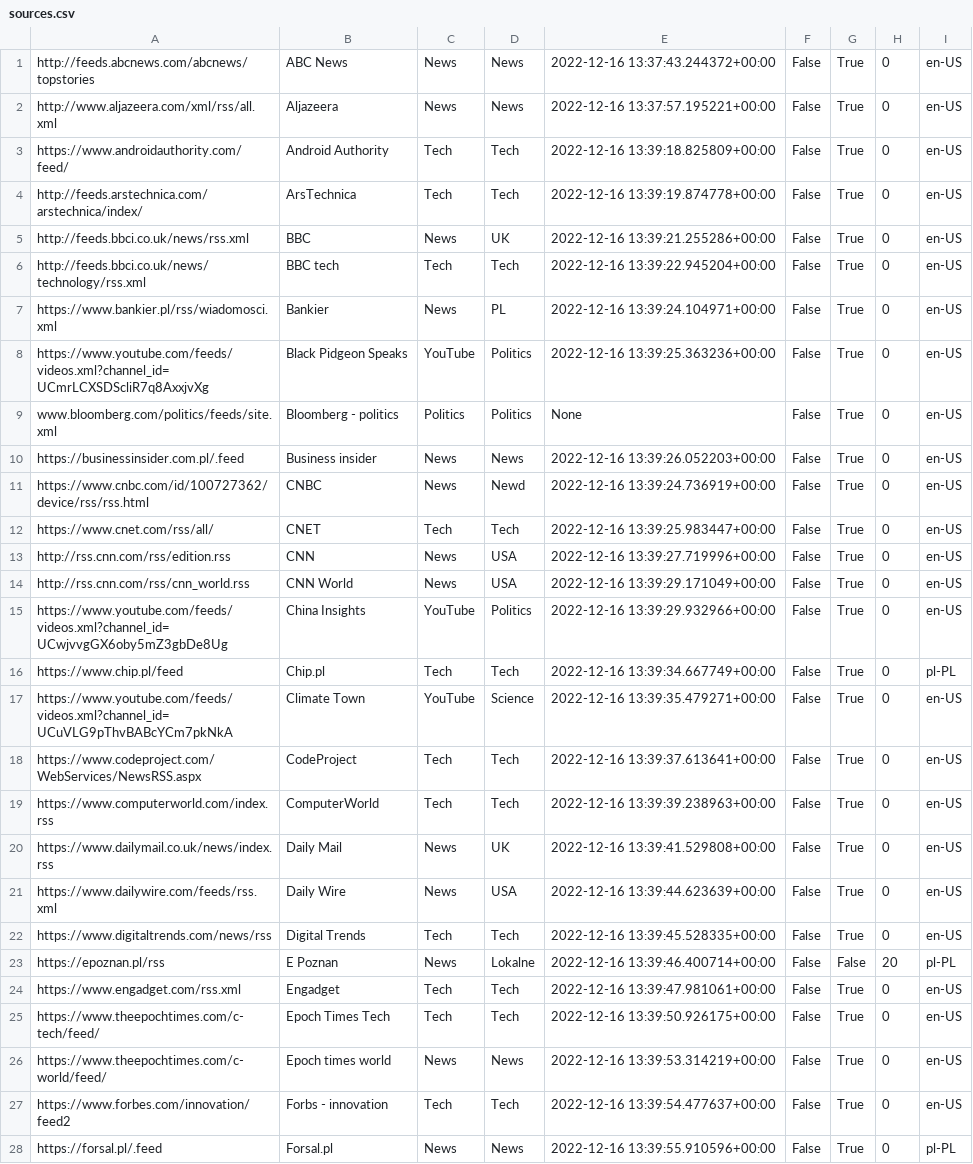
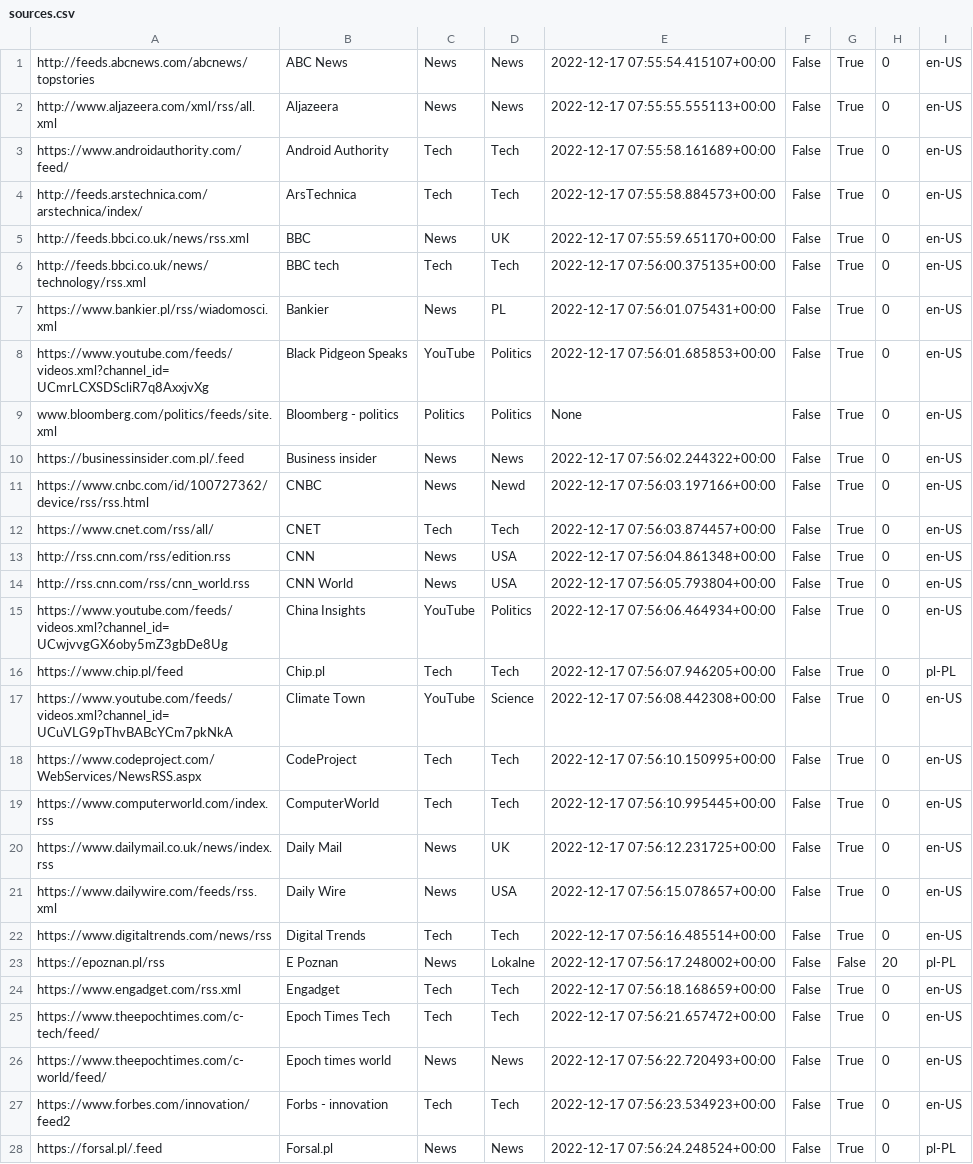
Before and after one commit to rumca-js/RSS-Link-Database, a CSV file: sources.csv, drawn as a sheet; only a part is shown; the diff covers the shown part only; the diff names each change by its address in the sheet, - before the commit and + after, or states it on an @@ line.

```diff
--- a/sources.csv
+++ b/sources.csv
-E1: 2022-12-16 13:37:43.244372+00:00
+E1: 2022-12-17 07:55:54.415107+00:00
-E2: 2022-12-16 13:37:57.195221+00:00
+E2: 2022-12-17 07:55:55.555113+00:00
-E3: 2022-12-16 13:39:18.825809+00:00
+E3: 2022-12-17 07:55:58.161689+00:00
-E4: 2022-12-16 13:39:19.874778+00:00
+E4: 2022-12-17 07:55:58.884573+00:00
-E5: 2022-12-16 13:39:21.255286+00:00
+E5: 2022-12-17 07:55:59.651170+00:00
-E6: 2022-12-16 13:39:22.945204+00:00
+E6: 2022-12-17 07:56:00.375135+00:00
-E7: 2022-12-16 13:39:24.104971+00:00
+E7: 2022-12-17 07:56:01.075431+00:00
-E8: 2022-12-16 13:39:25.363236+00:00
+E8: 2022-12-17 07:56:01.685853+00:00
-E10: 2022-12-16 13:39:26.052203+00:00
+E10: 2022-12-17 07:56:02.244322+00:00
-E11: 2022-12-16 13:39:24.736919+00:00
+E11: 2022-12-17 07:56:03.197166+00:00
-E12: 2022-12-16 13:39:25.983447+00:00
+E12: 2022-12-17 07:56:03.874457+00:00
-E13: 2022-12-16 13:39:27.719996+00:00
+E13: 2022-12-17 07:56:04.861348+00:00
-E14: 2022-12-16 13:39:29.171049+00:00
+E14: 2022-12-17 07:56:05.793804+00:00
-E15: 2022-12-16 13:39:29.932966+00:00
+E15: 2022-12-17 07:56:06.464934+00:00
-E16: 2022-12-16 13:39:34.667749+00:00
+E16: 2022-12-17 07:56:07.946205+00:00
-E17: 2022-12-16 13:39:35.479271+00:00
+E17: 2022-12-17 07:56:08.442308+00:00
-E18: 2022-12-16 13:39:37.613641+00:00
+E18: 2022-12-17 07:56:10.150995+00:00
-E19: 2022-12-16 13:39:39.238963+00:00
+E19: 2022-12-17 07:56:10.995445+00:00
-E20: 2022-12-16 13:39:41.529808+00:00
+E20: 2022-12-17 07:56:12.231725+00:00
-E21: 2022-12-16 13:39:44.623639+00:00
+E21: 2022-12-17 07:56:15.078657+00:00
-E22: 2022-12-16 13:39:45.528335+00:00
+E22: 2022-12-17 07:56:16.485514+00:00
-E23: 2022-12-16 13:39:46.400714+00:00
+E23: 2022-12-17 07:56:17.248002+00:00
-E24: 2022-12-16 13:39:47.981061+00:00
+E24: 2022-12-17 07:56:18.168659+00:00
-E25: 2022-12-16 13:39:50.926175+00:00
+E25: 2022-12-17 07:56:21.657472+00:00
-E26: 2022-12-16 13:39:53.314219+00:00
+E26: 2022-12-17 07:56:22.720493+00:00
-E27: 2022-12-16 13:39:54.477637+00:00
+E27: 2022-12-17 07:56:23.534923+00:00
-E28: 2022-12-16 13:39:55.910596+00:00
+E28: 2022-12-17 07:56:24.248524+00:00
```
Also changed, not shown: 66 edited cells elsewhere in this file, 3 other files.
